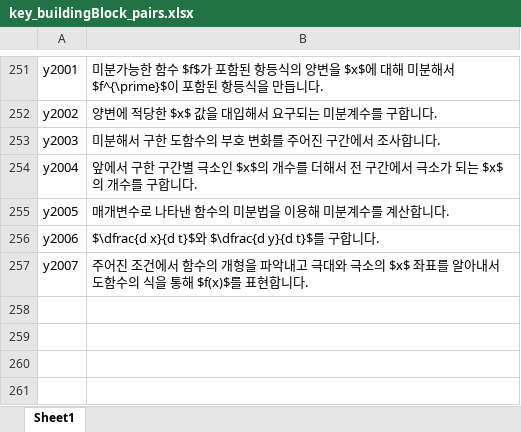
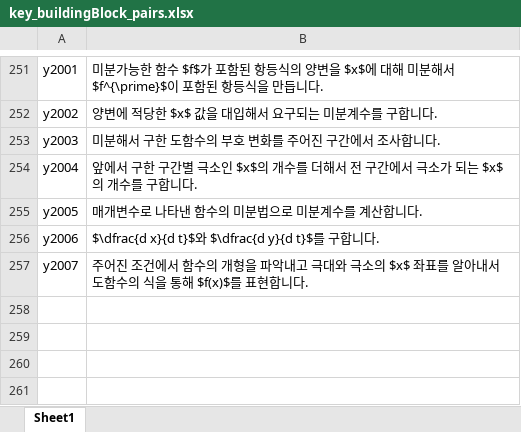
Before and after one commit to sheomonger/BuildingBlocks_2022KCSAT, an Excel workbook: key_buildingBlock_pairs.xlsx, sheet Sheet1, drawn as a sheet; only a part is shown, gaps mark what is left out; values as stored, in another font and other column widths than the file's, no borders; the diff names each change by its address in the sheet, - before the commit and + after, or states it on an @@ line.

Commit message:
added key-val pairs for y24 in 32106

```diff
--- a/key_buildingBlock_pairs.xlsx (sheet Sheet1)
+++ b/key_buildingBlock_pairs.xlsx (sheet Sheet1)
-B255: 매개변수로 나타낸 함수의 미분법을 이용해 미분계수를 계산합니다.
+B255: 매개변수로 나타낸 함수의 미분법으로 미분계수를 계산합니다.
```
Also changed, not shown: 1 other file.
